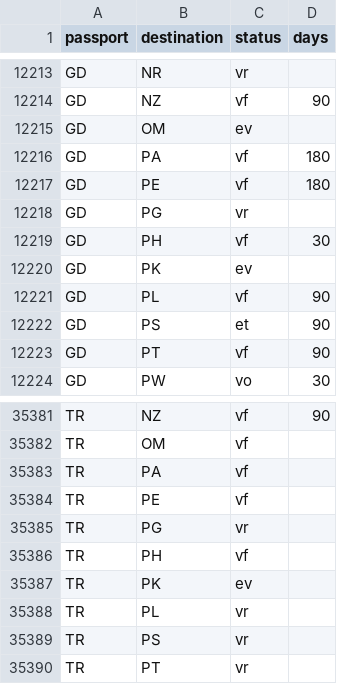
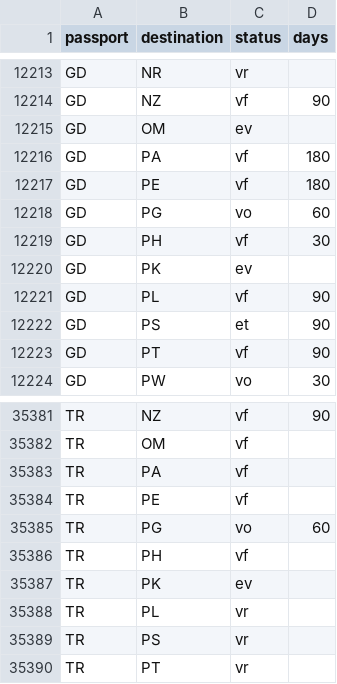
Before and after one commit to cictehro/datapass, a CSV file: data/master.csv, drawn as a sheet; only a part is shown, gaps mark what is left out.

Commit message:
edit: 2 route changes

```diff
--- a/data/master.csv
+++ b/data/master.csv
@@ -12217,3 +12217,3 @@ GD,PA,vf,180
 GD,PE,vf,180
-GD,PG,vr,
+GD,PG,vo,60
 GD,PH,vf,30
@@ -35384,3 +35384,3 @@ TR,PA,vf,
 TR,PE,vf,
-TR,PG,vr,
+TR,PG,vo,60
 TR,PH,vf,
```
